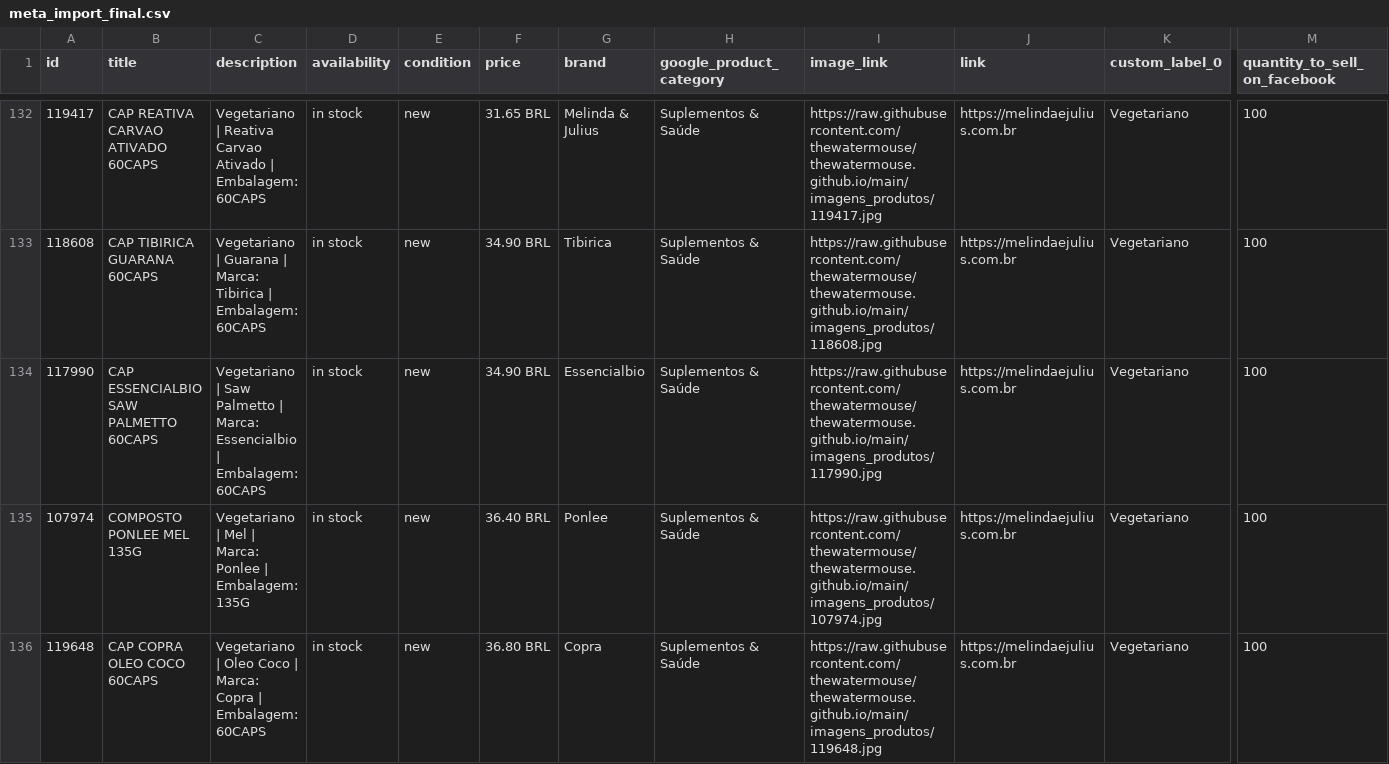
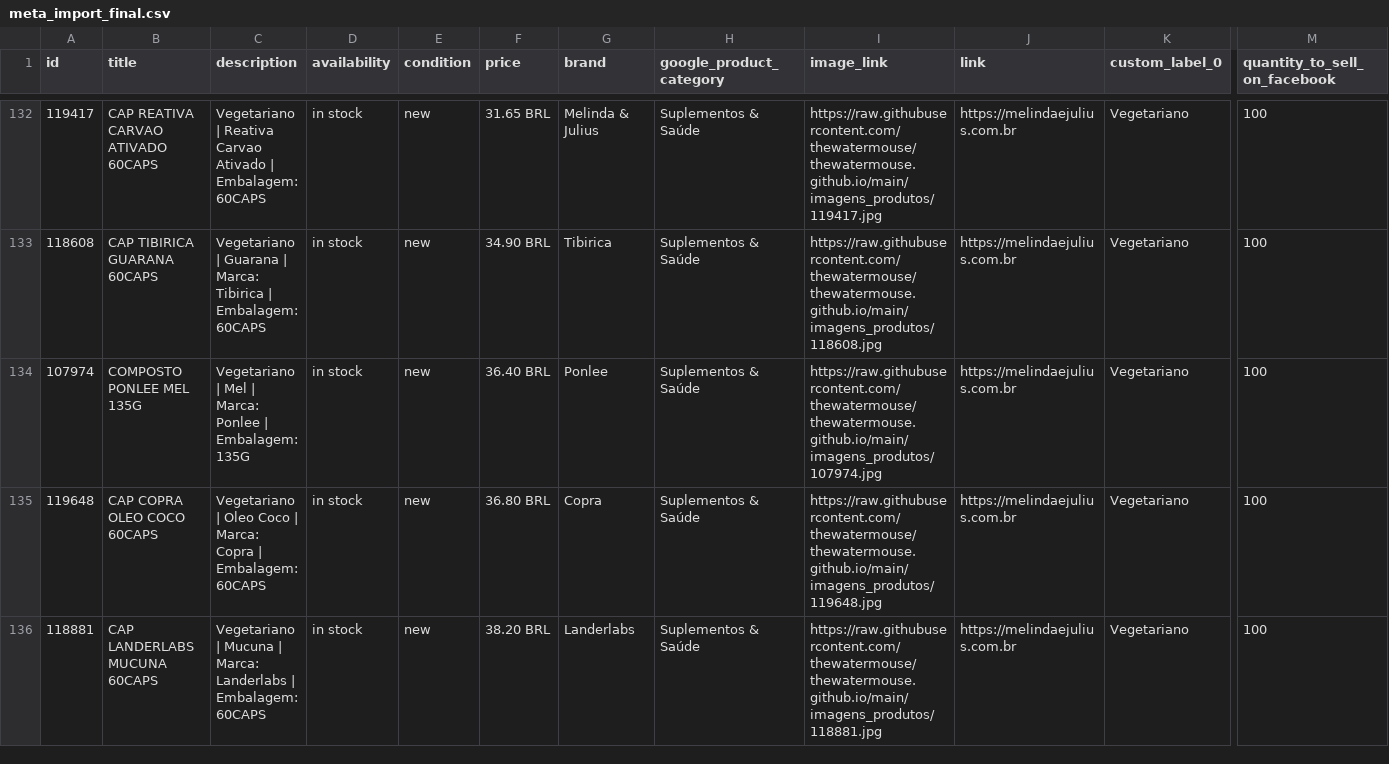
Before and after one commit to thewatermouse/thewatermouse.github.io, a CSV file: meta_import_final.csv, drawn as a sheet; only a part is shown, gaps mark what is left out; the shorter side is filled out with more unchanged rows; rows hold the shown columns only; the diff names each change by its address in the sheet, - before the commit and + after, or states it on an @@ line.

Commit message:
Remove Saw Palmetto 117990 (no brand image available)

```diff
--- a/meta_import_final.csv
+++ b/meta_import_final.csv
-row 134: 117990 | CAP ESSENCIALBIO SAW PALMETTO 60CAPS | Vegetariano | Saw Palmetto | Marca: Essencialbio | Embalagem: 60CAPS | in stock | new | 34.90 BRL | Essencialbio | Suplementos & Saúde | https://raw.githubusercontent.com/thewatermouse/thewatermouse.github.io/main/imagens_produtos/117990.jpg | https://melindaejulius.com.br | Vegetariano | 100
```
